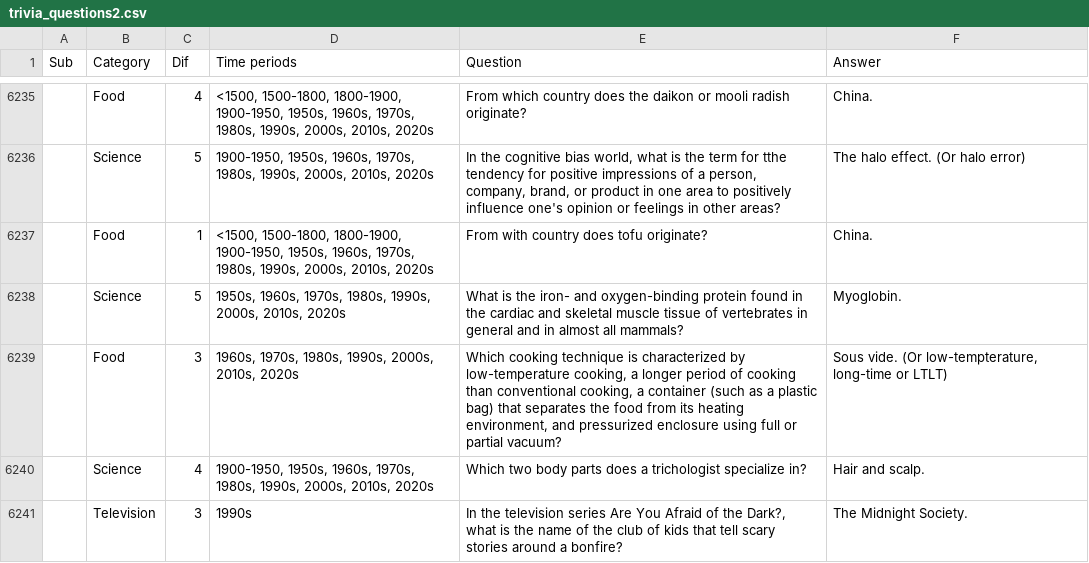
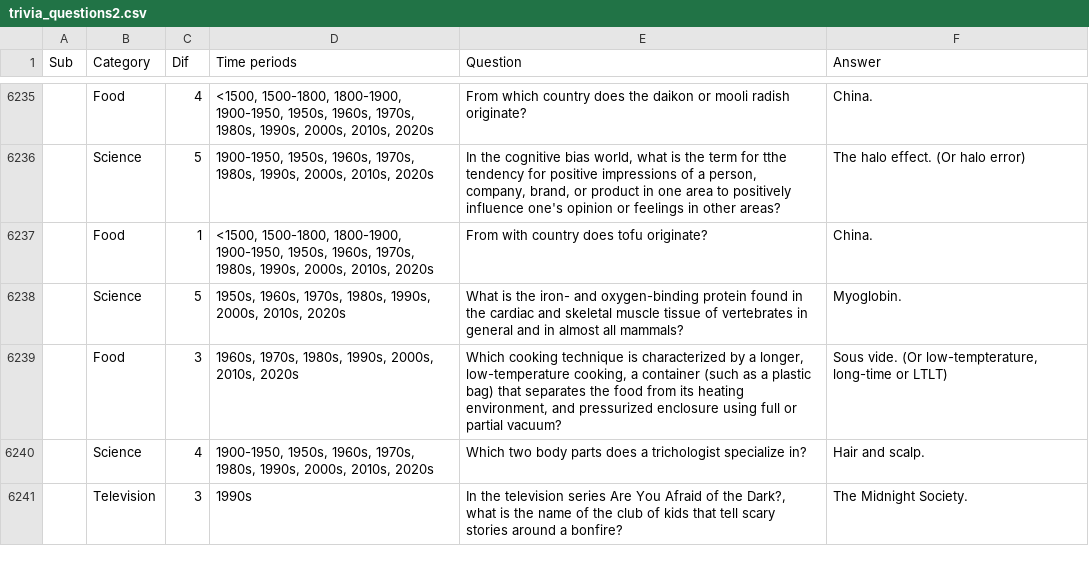
Before and after one commit to EmersonikMusic/Trivioliv, a CSV file: trivia_questions2.csv, drawn as a sheet; only a part is shown, gaps mark what is left out; the diff names each change by its address in the sheet, - before the commit and + after, or states it on an @@ line.

Commit message:
csv edits for q length

```diff
--- a/trivia_questions2.csv
+++ b/trivia_questions2.csv
-E6239 (Question): …characterized by low-temperature cooking, a longer period of cooking than conventional cooking, a…
+E6239 (Question): …characterized by a longer, low-temperature cooking, a…
```
